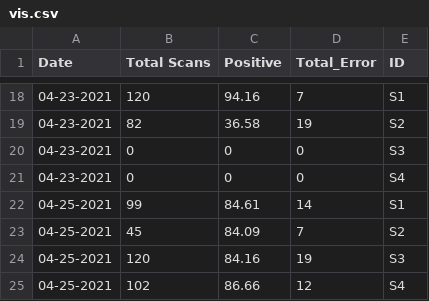
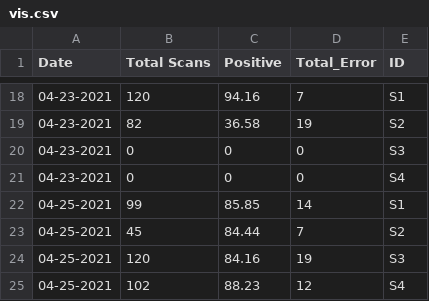
Before and after one commit to MONSTERharper/extra, a CSV file: vis.csv, drawn as a sheet; only a part is shown, gaps mark what is left out.

Commit message:
Update vis.csv

```diff
--- a/vis.csv
+++ b/vis.csv
@@ -21,5 +21,5 @@ Date,Total Scans,Positive,Total_Error,ID
 04-23-2021,0,0,0,S4
-04-25-2021,99,84.61,14,S1
-04-25-2021,45,84.09,7,S2
+04-25-2021,99,85.85,14,S1
+04-25-2021,45,84.44,7,S2
 04-25-2021,120,84.16,19,S3
-04-25-2021,102,86.66,12,S4
+04-25-2021,102,88.23,12,S4
```
